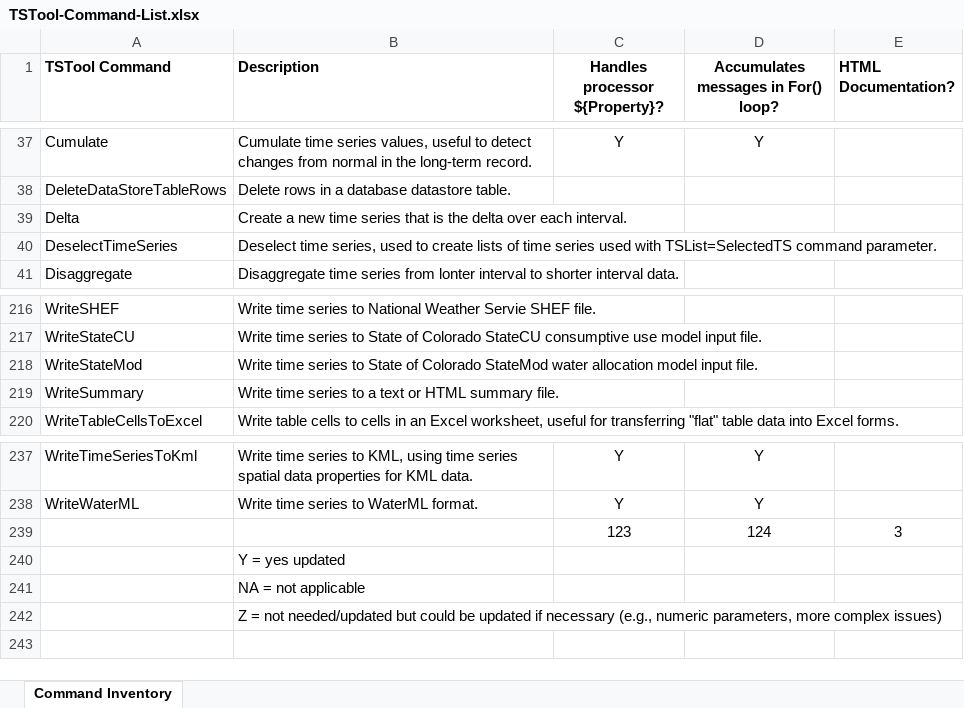
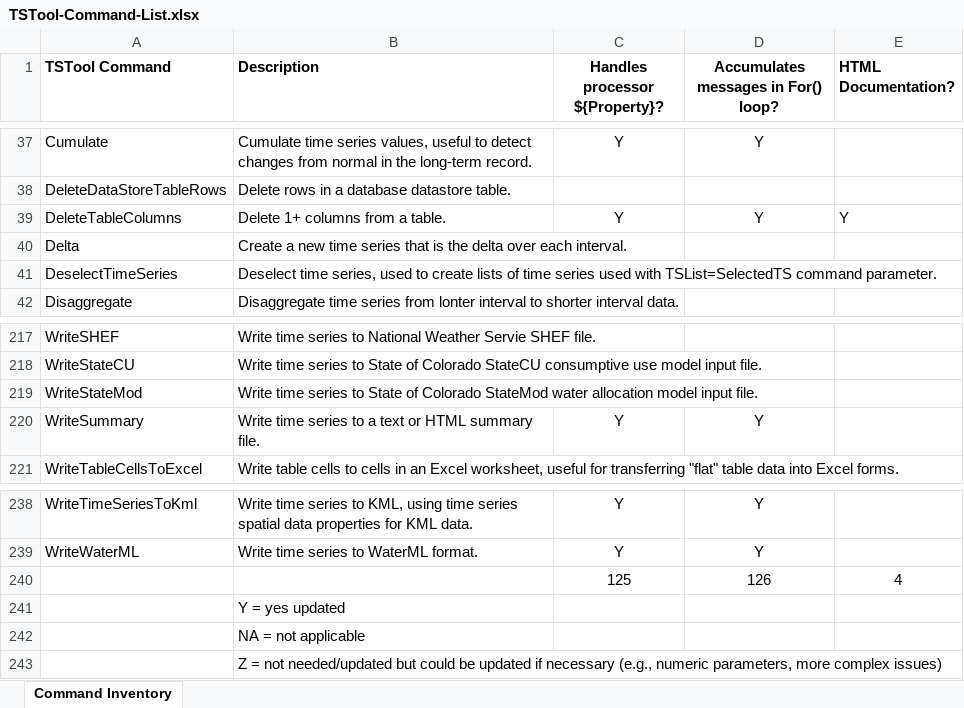
Before and after one commit to OpenCDSS/cdss-app-tstool-doc, an Excel workbook: doc/DeveloperResources/CommandInventory/TSTool-Command-List.xlsx, sheet Command Inventory, drawn as a sheet; only a part is shown, gaps mark what is left out; values as stored, in another font and other column widths than the file's, no borders; removed rows and columns are numbered as before the commit, all else as after; the diff names each change by its address in the sheet, - before the commit and + after, or states it on an @@ line.

Commit message:
Update WriteSummary documentation to include properties, add DeleteTableColumns documentation.

```diff
--- a/doc/DeveloperResources/CommandInventory/TSTool-Command-List.xlsx (sheet Command Inventory)
+++ b/doc/DeveloperResources/CommandInventory/TSTool-Command-List.xlsx (sheet Command Inventory)
+row 39: DeleteTableColumns | Delete 1+ columns from a table. | Y | Y | Y
-C220 (Handles processor ${Property}?): (empty)
+C220 (Handles processor ${Property}?): Y
-D220: (empty)
+D220: Y
-row 239:  |  | 123 | 124 | 3
+row 240:  |  | 125 | 126 | 4
```
Also changed, not shown: 9 other files.
